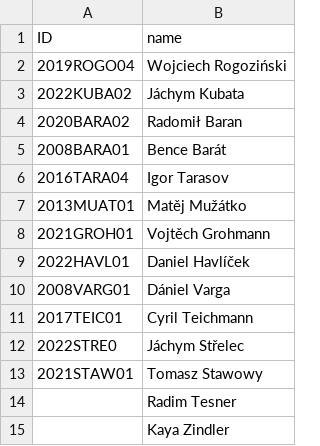
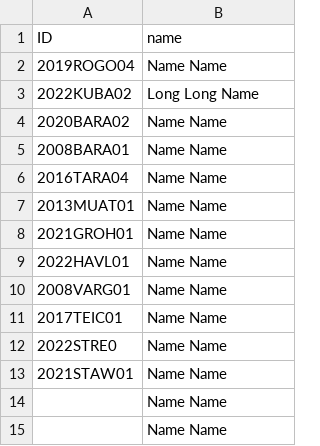
Before and after one commit to Arr170/nametag-maker, a CSV file: data2.csv, drawn as a sheet.

```diff
--- a/data2.csv
+++ b/data2.csv
@@ -1,15 +1,15 @@
 ID,name
-2019ROGO04,Wojciech Rogoziński
-2022KUBA02,Jáchym Kubata
-2020BARA02,Radomił Baran
-2008BARA01,Bence Barát
-2016TARA04,Igor Tarasov
-2013MUAT01,Matěj Mužátko
-2021GROH01,Vojtěch Grohmann
-2022HAVL01,Daniel Havlíček
-2008VARG01,Dániel Varga
-2017TEIC01,Cyril Teichmann
-2022STRE0,Jáchym Střelec
-2021STAW01,Tomasz Stawowy
-	,Radim Tesner
-	,Kaya Zindler
+2019ROGO04,Name Name
+2022KUBA02,Long Long Name
+2020BARA02,Name Name
+2008BARA01,Name Name
+2016TARA04,Name Name
+2013MUAT01,Name Name
+2021GROH01,Name Name
+2022HAVL01,Name Name
+2008VARG01,Name Name
+2017TEIC01,Name Name
+2022STRE0,Name Name
+2021STAW01,Name Name
+	,Name Name
+	,Name Name
```
Also changed, not shown: 1 other file.
